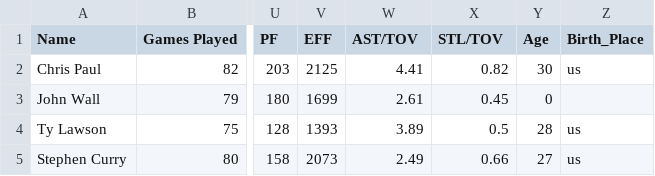
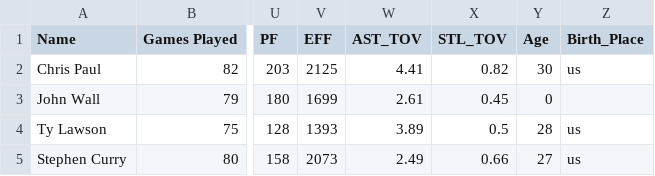
Before and after one commit to stat6863-s18/team-1_project_repo, a CSV file: data/players_stats_data.csv, drawn as a sheet; only a part is shown, gaps mark what is left out; the diff names each change by its address in the sheet, - before the commit and + after, or states it on an @@ line.

Commit message:
Update players_stats_data.csv

```diff
--- a/data/players_stats_data.csv
+++ b/data/players_stats_data.csv
-W1: AST/TOV
+W1: AST_TOV
-X1: STL/TOV
+X1: STL_TOV
```
